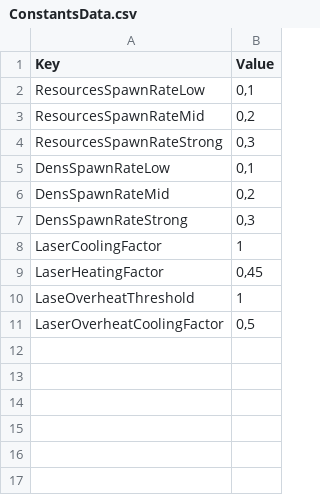
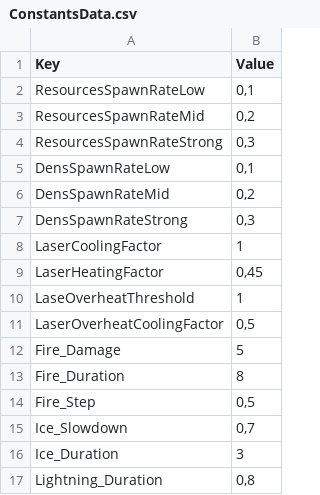
Before and after one commit to XavierClavel/SpaceSurvivorOrbital, a CSV file: Assets/Data/ConstantsData.csv, drawn as a sheet; the diff names each change by its address in the sheet, - before the commit and + after, or states it on an @@ line.

```diff
--- a/Assets/Data/ConstantsData.csv
+++ b/Assets/Data/ConstantsData.csv
+row 12: Fire_Damage | 5
+row 13: Fire_Duration | 8
+row 14: Fire_Step | 0,5
+row 15: Ice_Slowdown | 0,7
+row 16: Ice_Duration | 3
+row 17: Lightning_Duration | 0,8
```
Also changed, not shown: 13 other files.
